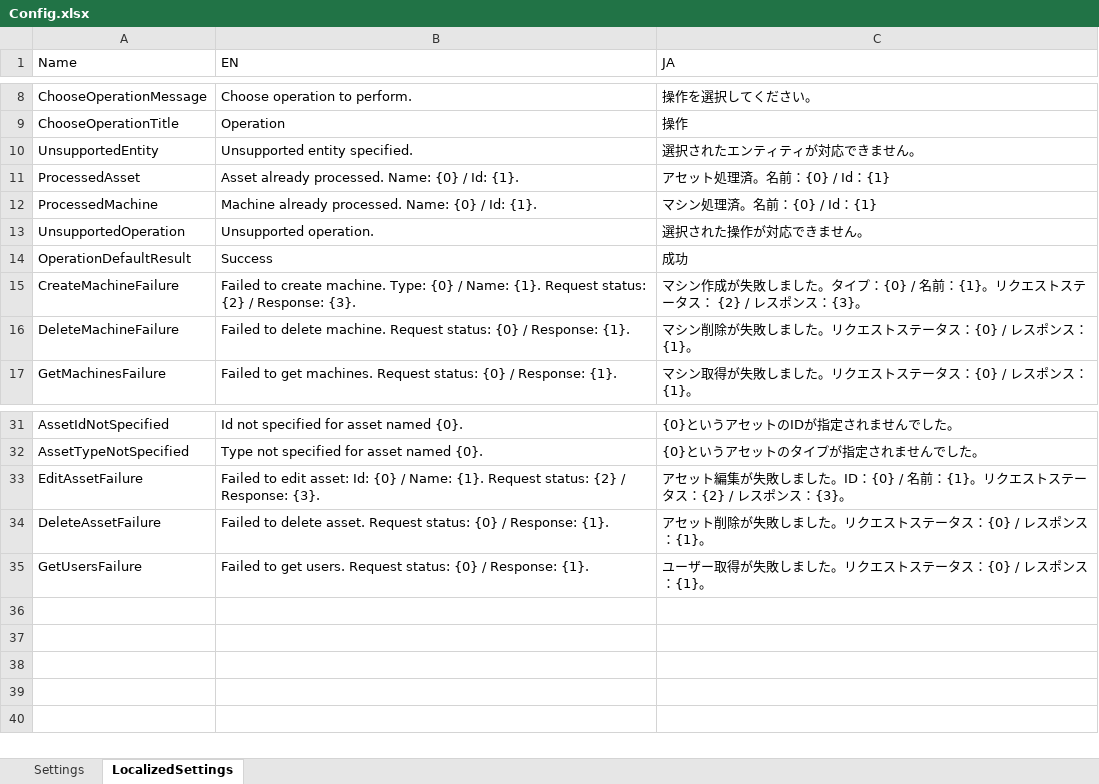
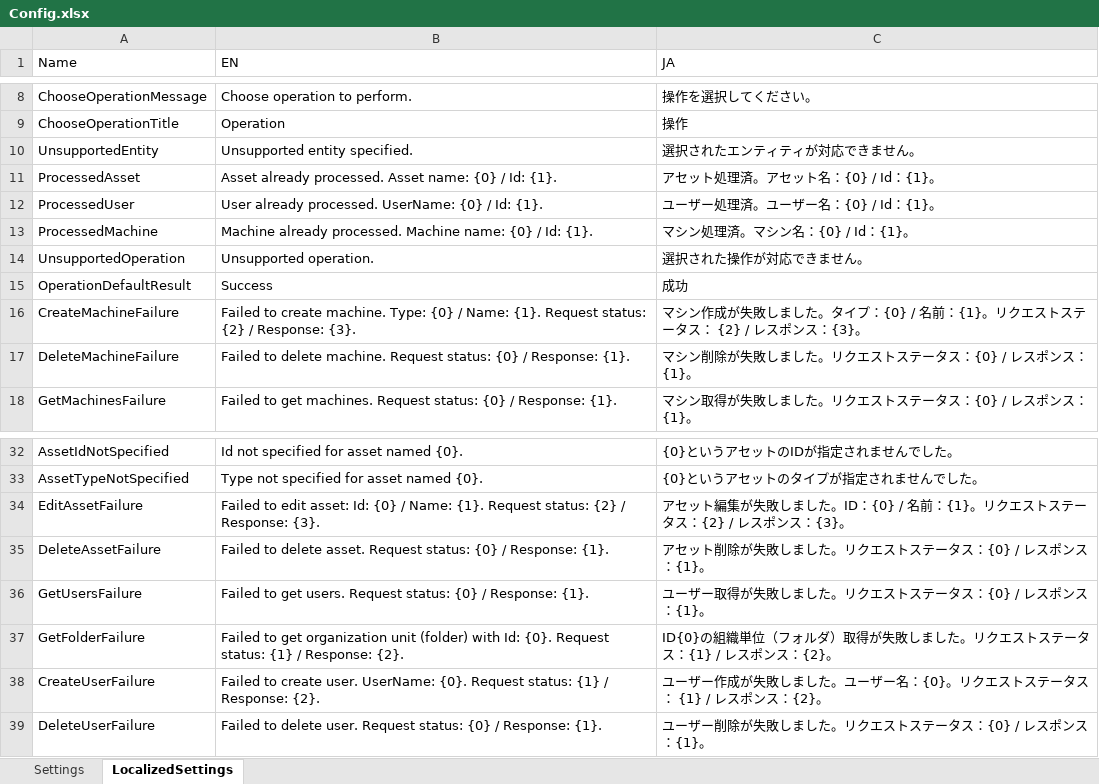
Before and after one commit to UiPath-Services/OrchestratorManager, an Excel workbook: Config/Config.xlsx, sheet LocalizedSettings, drawn as a sheet; only a part is shown, gaps mark what is left out; values as stored, in another font and other column widths than the file's, no borders; table styles not drawn; addresses are those after the commit; the diff names each change by its address in the sheet, - before the commit and + after, or states it on an @@ line.

Commit message:
Implemented Create User.

```diff
--- a/Config/Config.xlsx (sheet LocalizedSettings)
+++ b/Config/Config.xlsx (sheet LocalizedSettings)
-B11 (EN): …already processed. Name: {0} /…
+B11 (EN): …already processed. Asset name: {0} /…
-C11 (JA): アセット処理済。名前：{0} / Id：{1}
+C11 (JA): アセット処理済。アセット名：{0} / Id：{1}。
+row 12: ProcessedUser | User already processed. UserName: {0} / Id: {1}. | ユーザー処理済。ユーザー名：{0} / Id：{1}。
-B13 (EN): …already processed. Name: {0} /…
+B13 (EN): …already processed. Machine name: {0} /…
-C13 (JA): マシン処理済。名前：{0} / Id：{1}
+C13 (JA): マシン処理済。マシン名：{0} / Id：{1}。
+row 37: GetFolderFailure | Failed to get organization unit (folder) with Id: {0}. Request status: {1} / Response: {2}. | ID{0}の組織単位（フォルダ）取得が失敗しました。リクエストステータス：{1} / レスポンス：{2}。
+row 38: CreateUserFailure | Failed to create user. UserName: {0}. Request status: {1} / Response: {2}. | ユーザー作成が失敗しました。ユーザー名：{0}。リクエストステータス： {1} / レスポンス：{2}。
+row 39: DeleteUserFailure | Failed to delete user. Request status: {0} / Response: {1}. | ユーザー削除が失敗しました。リクエストステータス：{0} / レスポンス：{1}。
```
Also changed, not shown: sheet Settings, Config/EN/Users.xlsx, 3 other files.
